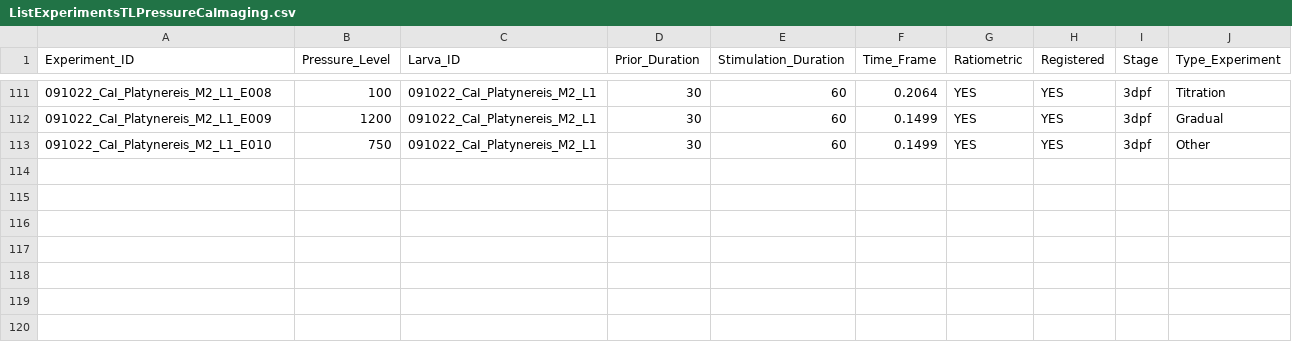
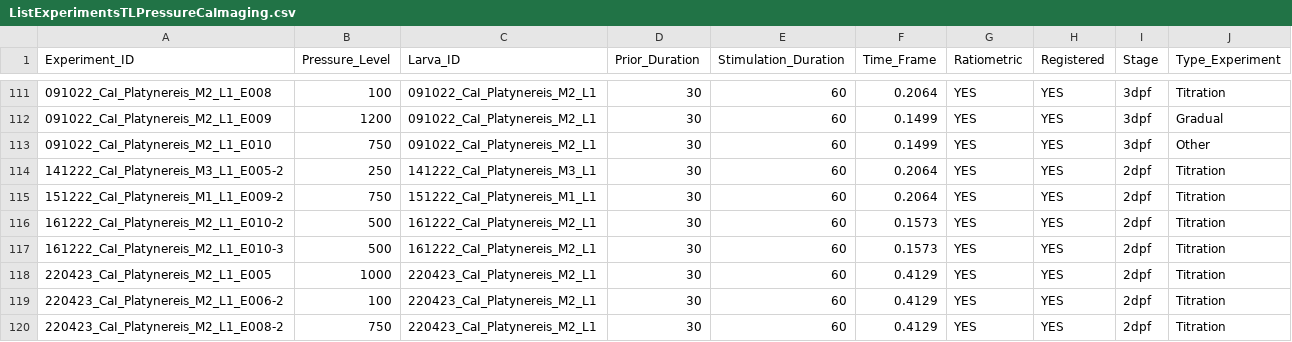
Before and after one commit to JekelyLab/Bezares_et_al_2023_Pressure, a CSV file: Data/CaImagingDataAnalysis/ExperimentTables/ListExperimentsTLPressureCaImaging.csv, drawn as a sheet; only a part is shown, gaps mark what is left out.

Commit message:
update list experiments

```diff
--- a/Data/CaImagingDataAnalysis/ExperimentTables/ListExperimentsTLPressureCaImaging.csv
+++ b/Data/CaImagingDataAnalysis/ExperimentTables/ListExperimentsTLPressureCaImaging.csv
@@ -113 +113,8 @@ Experiment_ID,Pressure_Level,Larva_ID,Prior_Duration,Stimulation_Duration,Time_F
 091022_CaI_Platynereis_M2_L1_E010,750,091022_CaI_Platynereis_M2_L1,30,60,0.1499,YES,YES,3dpf,Other
+141222_CaI_Platynereis_M3_L1_E005-2,250,141222_CaI_Platynereis_M3_L1,30,60,0.2064,YES,YES,2dpf,Titration
+151222_CaI_Platynereis_M1_L1_E009-2,750,151222_CaI_Platynereis_M1_L1,30,60,0.2064,YES,YES,2dpf,Titration
+161222_CaI_Platynereis_M2_L1_E010-2,500,161222_CaI_Platynereis_M2_L1,30,60,0.1573,YES,YES,2dpf,Titration
+161222_CaI_Platynereis_M2_L1_E010-3,500,161222_CaI_Platynereis_M2_L1,30,60,0.1573,YES,YES,2dpf,Titration
+220423_CaI_Platynereis_M2_L1_E005,1000,220423_CaI_Platynereis_M2_L1,30,60,0.4129,YES,YES,2dpf,Titration
+220423_CaI_Platynereis_M2_L1_E006-2,100,220423_CaI_Platynereis_M2_L1,30,60,0.4129,YES,YES,2dpf,Titration
+220423_CaI_Platynereis_M2_L1_E008-2,750,220423_CaI_Platynereis_M2_L1,30,60,0.4129,YES,YES,2dpf,Titration
```
